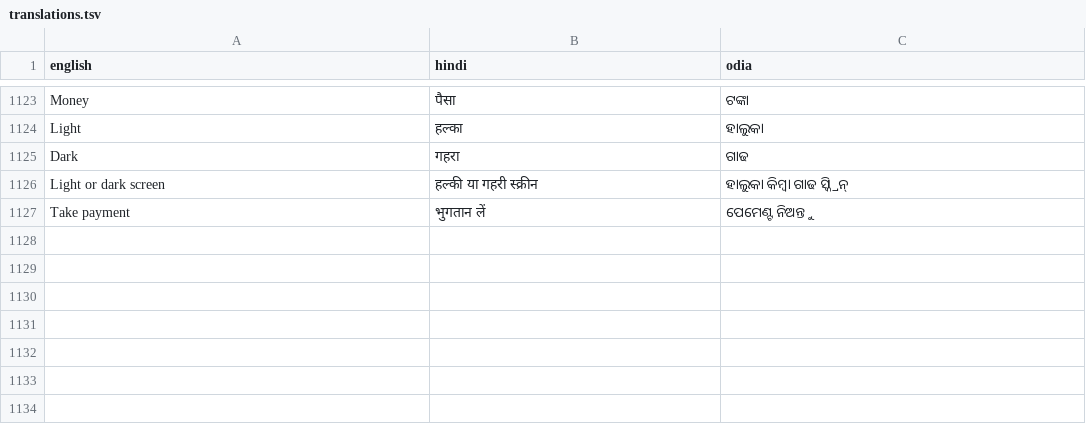
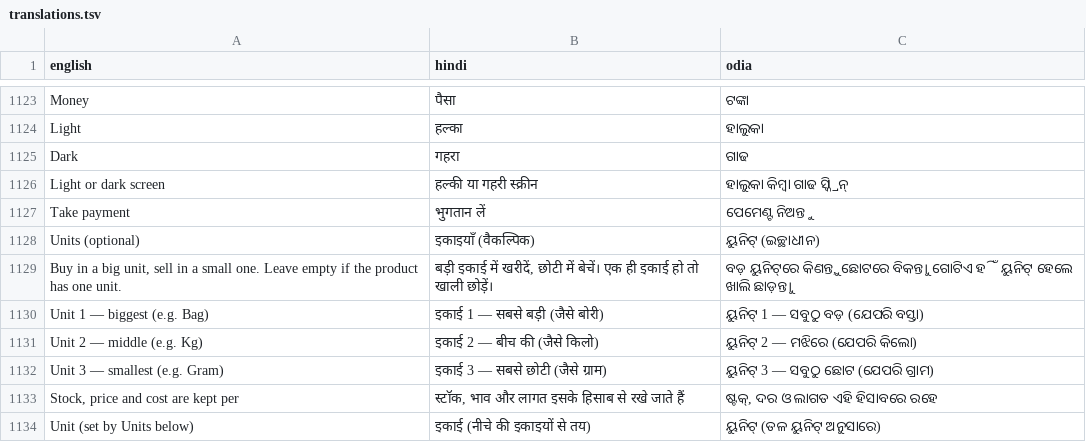
Before and after one commit to Peter2901/dataflow-retail, a TSV file: scripts/translations.tsv, drawn as a sheet; only a part is shown, gaps mark what is left out; the diff names each change by its address in the sheet, - before the commit and + after, or states it on an @@ line.

```diff
--- a/scripts/translations.tsv
+++ b/scripts/translations.tsv
+row 1128: Units (optional) | इकाइयाँ (वैकल्पिक) | ୟୁନିଟ୍ (ଇଚ୍ଛାଧୀନ)
+row 1129: Buy in a big unit, sell in a small one. Leave empty if the product has one unit. | बड़ी इकाई में खरीदें, छोटी में बेचें। एक ही इकाई हो तो खाली छोड़ें। | ବଡ଼ ୟୁନିଟ୍‌ରେ କିଣନ୍ତୁ, ଛୋଟରେ ବିକନ୍ତୁ। ଗୋଟିଏ ହିଁ ୟୁନିଟ୍ ହେଲେ ଖାଲି ଛାଡ଼ନ୍ତୁ।
+row 1130: Unit 1 — biggest (e.g. Bag) | इकाई 1 — सबसे बड़ी (जैसे बोरी) | ୟୁନିଟ୍ 1 — ସବୁଠୁ ବଡ଼ (ଯେପରି ବସ୍ତା)
+row 1131: Unit 2 — middle (e.g. Kg) | इकाई 2 — बीच की (जैसे किलो) | ୟୁନିଟ୍ 2 — ମଝିରେ (ଯେପରି କିଲୋ)
+row 1132: Unit 3 — smallest (e.g. Gram) | इकाई 3 — सबसे छोटी (जैसे ग्राम) | ୟୁନିଟ୍ 3 — ସବୁଠୁ ଛୋଟ (ଯେପରି ଗ୍ରାମ)
+row 1133: Stock, price and cost are kept per | स्टॉक, भाव और लागत इसके हिसाब से रखे जाते हैं | ଷ୍ଟକ୍, ଦର ଓ ଲାଗତ ଏହି ହିସାବରେ ରହେ
+row 1134: Unit (set by Units below) | इकाई (नीचे की इकाइयों से तय) | ୟୁନିଟ୍ (ତଳ ୟୁନିଟ୍ ଅନୁସାରେ)
```
Also changed, not shown: 15 other files.
